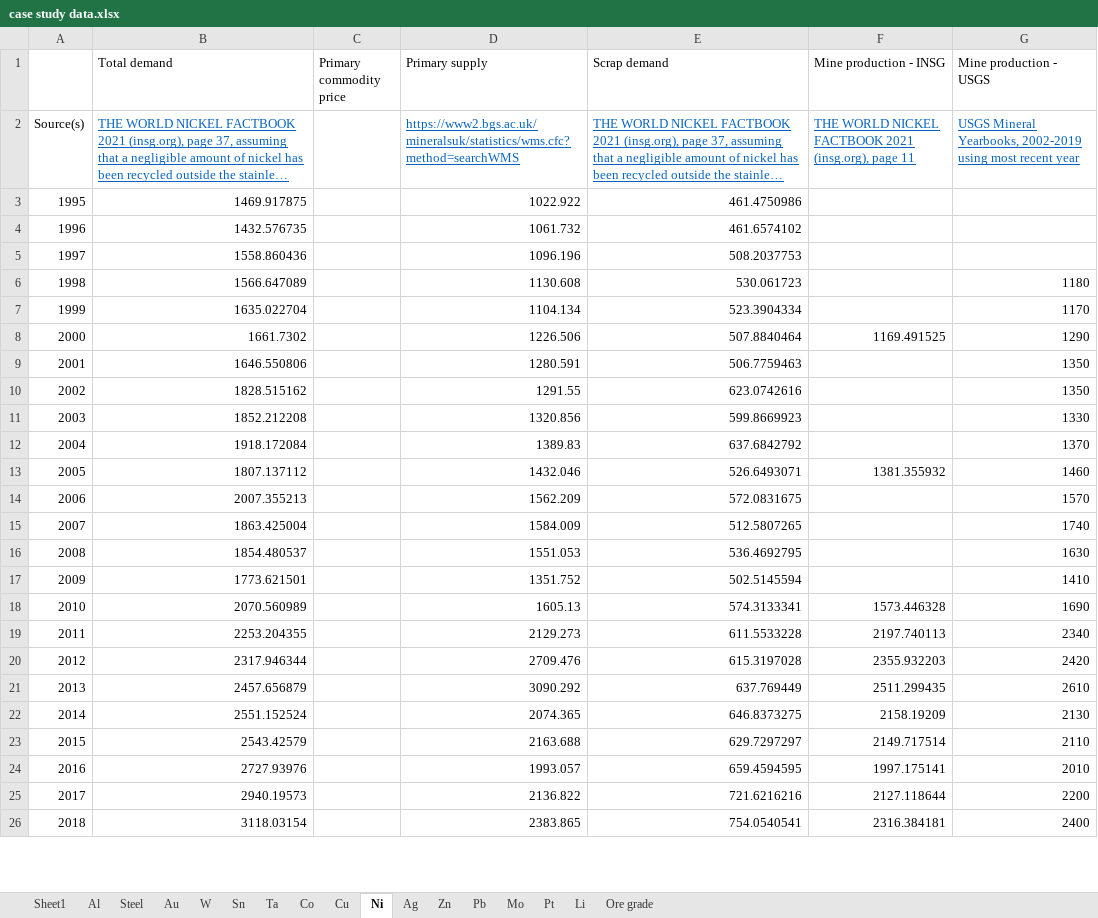
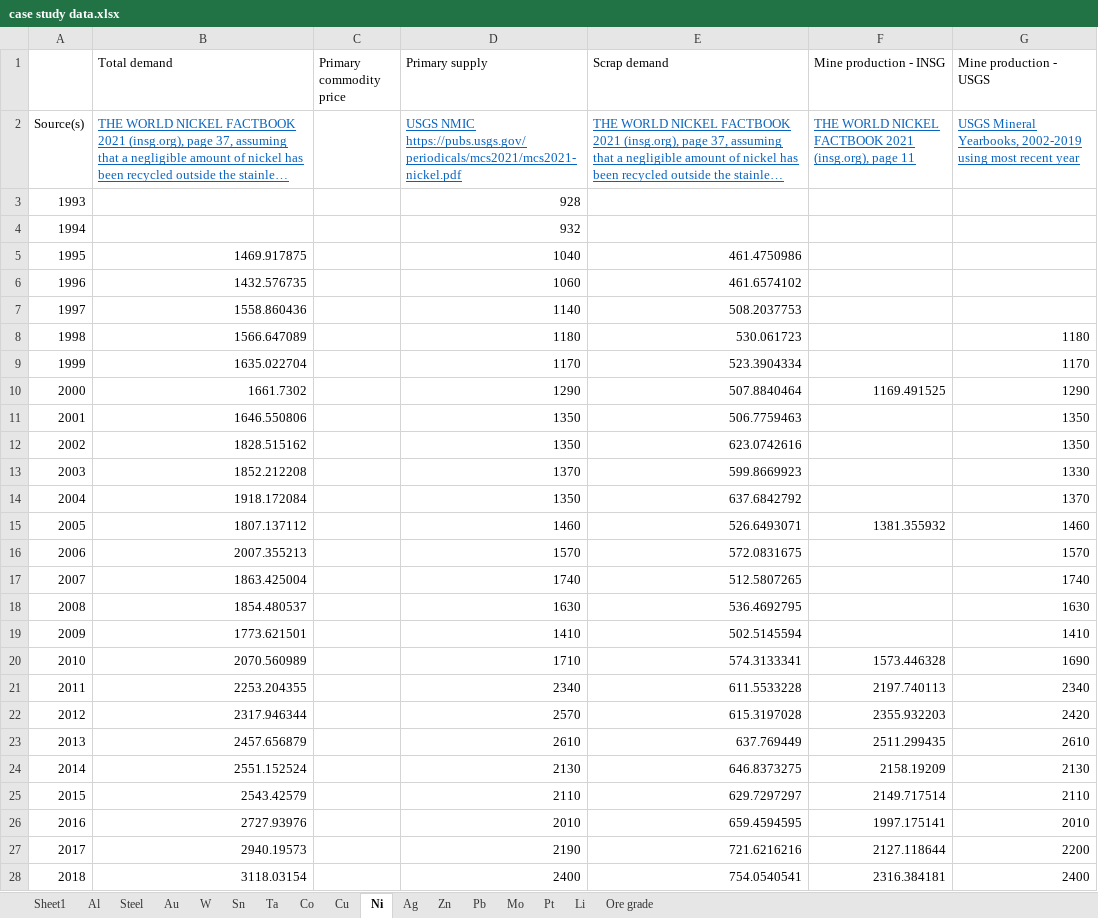
Before and after one commit to johnryt/GLOMBO, an Excel workbook: input_files/user_defined/case study data.xlsx, sheet Ni, drawn as a sheet; only a part is shown; long unchanged cells end in …; values as stored, in another font and other column widths than the file's, no borders; addresses are those after the commit; the diff covers the shown part only; the diff names each change by its address in the sheet, - before the commit and + after, or states it on an @@ line.

```diff
--- a/input_files/user_defined/case study data.xlsx (sheet Ni)
+++ b/input_files/user_defined/case study data.xlsx (sheet Ni)
-D2 (Primary supply): https://www2.bgs.ac.uk/mineralsuk/statistics/wms.cfc?method=searchWMS
+D2 (Primary supply): USGS NMIC https://pubs.usgs.gov/periodicals/mcs2021/mcs2021-nickel.pdf
+row 3: 1993 |  |  | 928
+row 4: 1994 |  |  | 932
-D5 (Primary supply): 1022.922
+D5 (Primary supply): 1040
-D6 (Primary supply): 1061.732
+D6 (Primary supply): 1060
-D7 (Primary supply): 1096.196
+D7 (Primary supply): 1140
-D8 (Primary supply): 1130.608
+D8 (Primary supply): 1180
-D9 (Primary supply): 1104.134
+D9 (Primary supply): 1170
-D10 (Primary supply): 1226.506
+D10 (Primary supply): 1290
-D11 (Primary supply): 1280.591
+D11 (Primary supply): 1350
-D12 (Primary supply): 1291.55
+D12 (Primary supply): 1350
-D13 (Primary supply): 1320.856
+D13 (Primary supply): 1370
-D14 (Primary supply): 1389.83
+D14 (Primary supply): 1350
-D15 (Primary supply): 1432.046
+D15 (Primary supply): 1460
-D16 (Primary supply): 1562.209
+D16 (Primary supply): 1570
-D17 (Primary supply): 1584.009
+D17 (Primary supply): 1740
-D18 (Primary supply): 1551.053
+D18 (Primary supply): 1630
-D19 (Primary supply): 1351.752
+D19 (Primary supply): 1410
-D20 (Primary supply): 1605.13
+D20 (Primary supply): 1710
-D21 (Primary supply): 2129.273
+D21 (Primary supply): 2340
-D22 (Primary supply): 2709.476
+D22 (Primary supply): 2570
-D23 (Primary supply): 3090.292
+D23 (Primary supply): 2610
-D24 (Primary supply): 2074.365
+D24 (Primary supply): 2130
-D25 (Primary supply): 2163.688
+D25 (Primary supply): 2110
-D26 (Primary supply): 1993.057
+D26 (Primary supply): 2010
-D27 (Primary supply): 2136.822
+D27 (Primary supply): 2190
-D28 (Primary supply): 2383.865
+D28 (Primary supply): 2400
```
Also changed, not shown: 2 added rows and 2 edited cells elsewhere in this sheet, sheet Pb, sheet Sheet1, sheet Sn, input_files/user_defined/Scenario setup.xlsx, input_files/user_defined/load_mine_data.xlsx, 4 other files.
